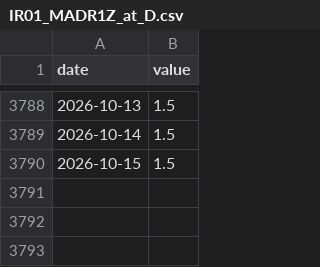
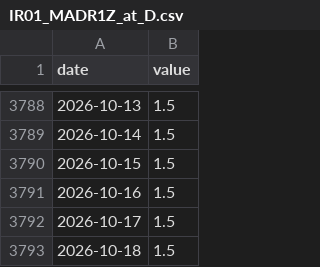
Before and after one commit to git-san-934/portal, a CSV file: boj-stats/pipeline/data/IR01_MADR1Z_at_D.csv, drawn as a sheet; only a part is shown, gaps mark what is left out; the diff names each change by its address in the sheet, - before the commit and + after, or states it on an @@ line.

```diff
--- a/boj-stats/pipeline/data/IR01_MADR1Z_at_D.csv
+++ b/boj-stats/pipeline/data/IR01_MADR1Z_at_D.csv
+row 3791: 2026-10-16 | 1.5
+row 3792: 2026-10-17 | 1.5
+row 3793: 2026-10-18 | 1.5
```
Also changed, not shown: boj-stats/pipeline/data/ESTAT_POP_TOTAL.csv, boj-stats/pipeline/reports/boj_news.csv, 15 other files.
